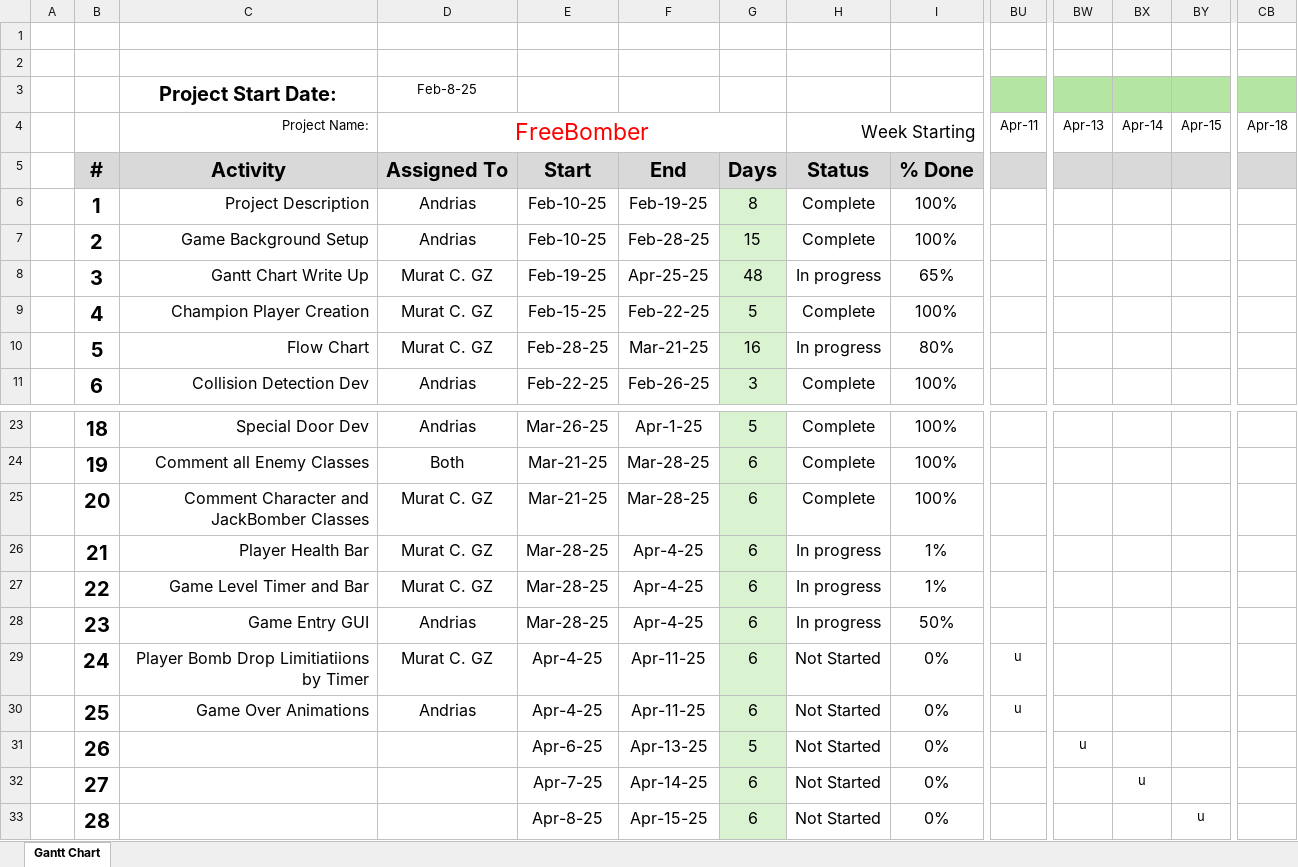
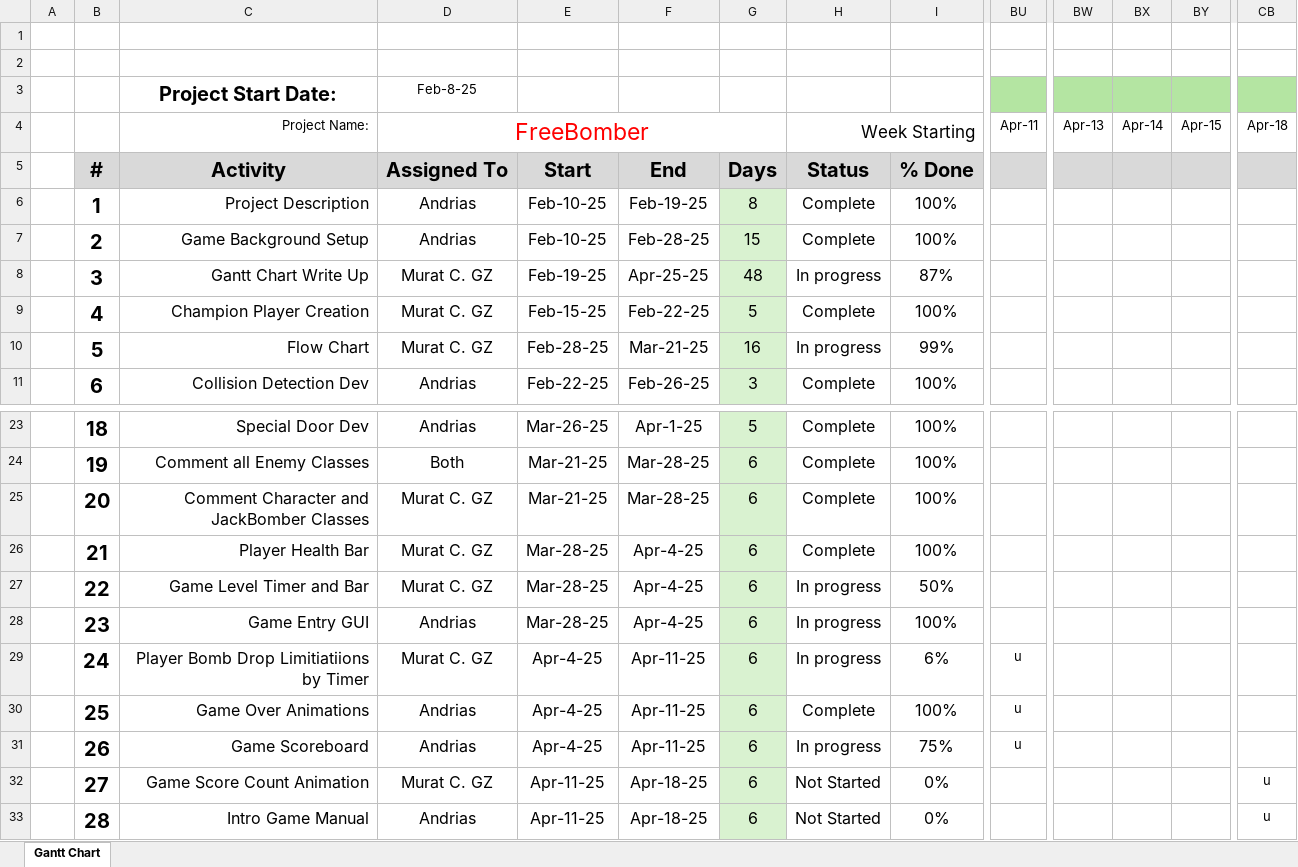
Before and after one commit to andriastheI/FreeBomber, an Excel workbook: docs/GantChart_Azelele_MGuz.xlsx, sheet Gantt Chart, drawn as a sheet; only a part is shown, gaps mark what is left out; values as stored, in another font and other column widths than the file's, no borders; conditional formats not drawn; the diff covers the shown part only; the diff names each change by its address in the sheet, - before the commit and + after, or states it on an @@ line.

Commit message:
updated the GantChart for the April 9

```diff
--- a/docs/GantChart_Azelele_MGuz.xlsx (sheet Gantt Chart)
+++ b/docs/GantChart_Azelele_MGuz.xlsx (sheet Gantt Chart)
-I8: 65%
+I8: 87%
-I10: 80%
+I10: 99%
-H26: In progress
+H26: Complete
-I26: 1%
+I26: 100%
-I27: 1%
+I27: 50%
-I28: 50%
+I28: 100%
-H29: Not Started
+H29: In progress
-I29: 0%
+I29: 6%
-H30: Not Started
+H30: Complete
-I30: 0%
+I30: 100%
-C31 (Project Start Date:): (empty)
+C31 (Project Start Date:): Game Scoreboard
-D31 (Feb-8-25): (empty)
+D31 (Feb-8-25): Andrias
-E31: Apr-6-25
+E31: Apr-4-25
-F31: Apr-13-25
+F31: Apr-11-25
-G31: 5
+G31: 6
-H31: Not Started
+H31: In progress
-I31: 0%
+I31: 75%
-BU31: (empty)
+BU31: u
-BW31: u
+BW31: (empty)
-C32 (Project Start Date:): (empty)
+C32 (Project Start Date:): Game Score Count Animation
-D32 (Feb-8-25): (empty)
+D32 (Feb-8-25): Murat C. GZ
-E32: Apr-7-25
+E32: Apr-11-25
-F32: Apr-14-25
+F32: Apr-18-25
-BX32: u
+BX32: (empty)
-CB32:CB33: (empty)
+CB32:CB33: u
-C33 (Project Start Date:): (empty)
+C33 (Project Start Date:): Intro Game Manual
-D33 (Feb-8-25): (empty)
+D33 (Feb-8-25): Andrias
-E33: Apr-8-25
+E33: Apr-11-25
-F33: Apr-15-25
+F33: Apr-18-25
-BY33: u
+BY33: (empty)
```
Also changed, not shown: 22 edited cells elsewhere in this sheet, 1 other file.
